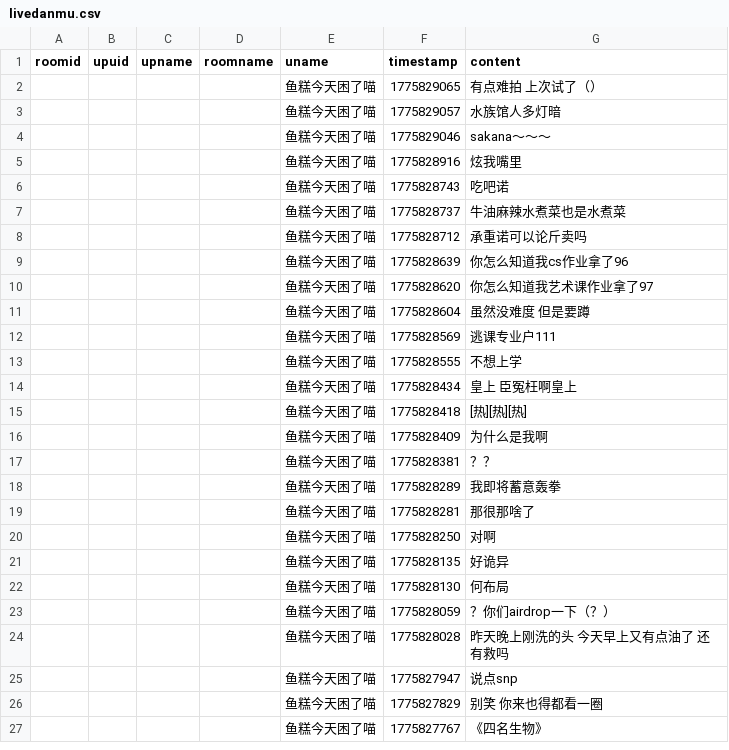
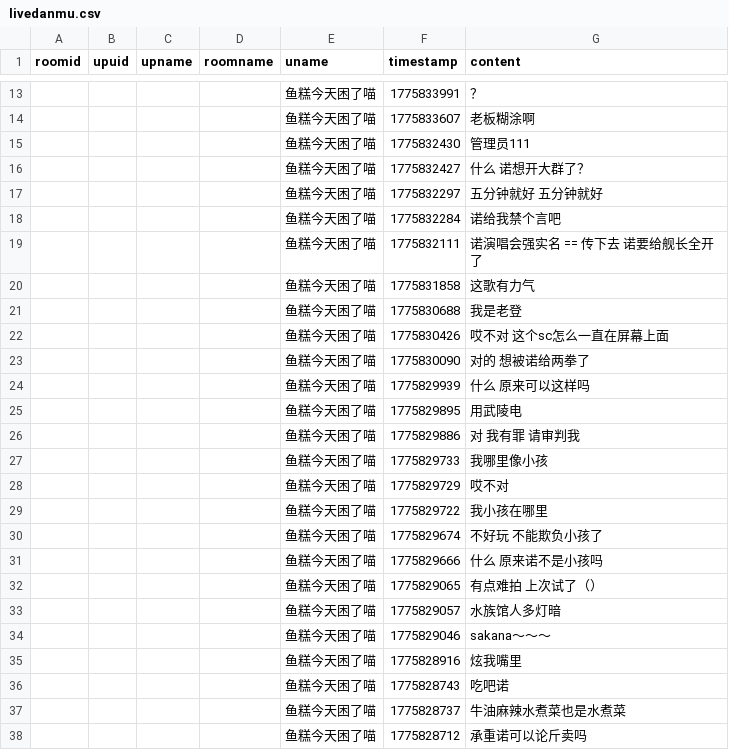
Before and after one commit to YurenHao0426/MuxianDanmuHistory, a CSV file: livedanmu.csv, drawn as a sheet; only a part is shown, gaps mark what is left out; the shorter side is filled out with more unchanged rows; the diff covers the shown part only; the diff names each change by its address in the sheet, - before the commit and + after, or states it on an @@ line.

```diff
--- a/livedanmu.csv
+++ b/livedanmu.csv
+row 13:  |  |  |  | 鱼糕今天困了喵 | 1775833991 | ？
+row 14:  |  |  |  | 鱼糕今天困了喵 | 1775833607 | 老板糊涂啊
+row 15:  |  |  |  | 鱼糕今天困了喵 | 1775832430 | 管理员111
+row 16:  |  |  |  | 鱼糕今天困了喵 | 1775832427 | 什么 诺想开大群了？
+row 17:  |  |  |  | 鱼糕今天困了喵 | 1775832297 | 五分钟就好 五分钟就好
+row 18:  |  |  |  | 鱼糕今天困了喵 | 1775832284 | 诺给我禁个言吧
+row 19:  |  |  |  | 鱼糕今天困了喵 | 1775832111 | 诺演唱会强实名 == 传下去 诺要给舰长全开了
+row 20:  |  |  |  | 鱼糕今天困了喵 | 1775831858 | 这歌有力气
+row 21:  |  |  |  | 鱼糕今天困了喵 | 1775830688 | 我是老登
+row 22:  |  |  |  | 鱼糕今天困了喵 | 1775830426 | 哎不对 这个sc怎么一直在屏幕上面
+row 23:  |  |  |  | 鱼糕今天困了喵 | 1775830090 | 对的 想被诺给两拳了
+row 24:  |  |  |  | 鱼糕今天困了喵 | 1775829939 | 什么 原来可以这样吗
+row 25:  |  |  |  | 鱼糕今天困了喵 | 1775829895 | 用武陵电
+row 26:  |  |  |  | 鱼糕今天困了喵 | 1775829886 | 对 我有罪 请审判我
+row 27:  |  |  |  | 鱼糕今天困了喵 | 1775829733 | 我哪里像小孩
+row 28:  |  |  |  | 鱼糕今天困了喵 | 1775829729 | 哎不对
+row 29:  |  |  |  | 鱼糕今天困了喵 | 1775829722 | 我小孩在哪里
+row 30:  |  |  |  | 鱼糕今天困了喵 | 1775829674 | 不好玩 不能欺负小孩了
+row 31:  |  |  |  | 鱼糕今天困了喵 | 1775829666 | 什么 原来诺不是小孩吗
```
Also changed, not shown: 11 added rows elsewhere in this file.
